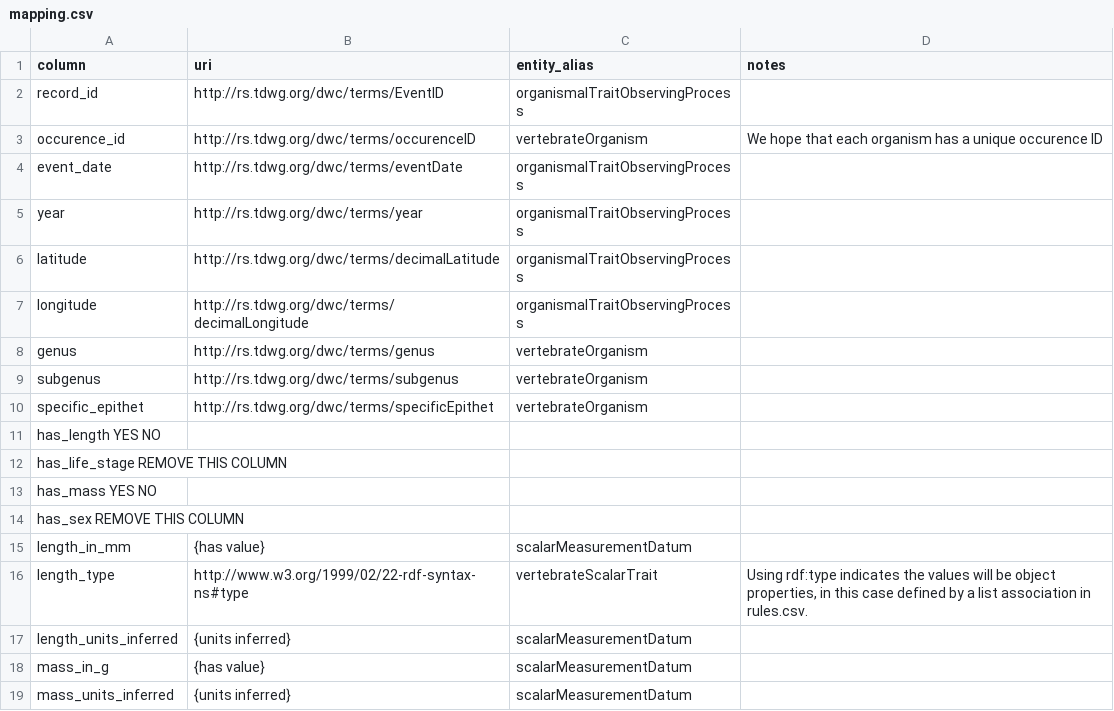
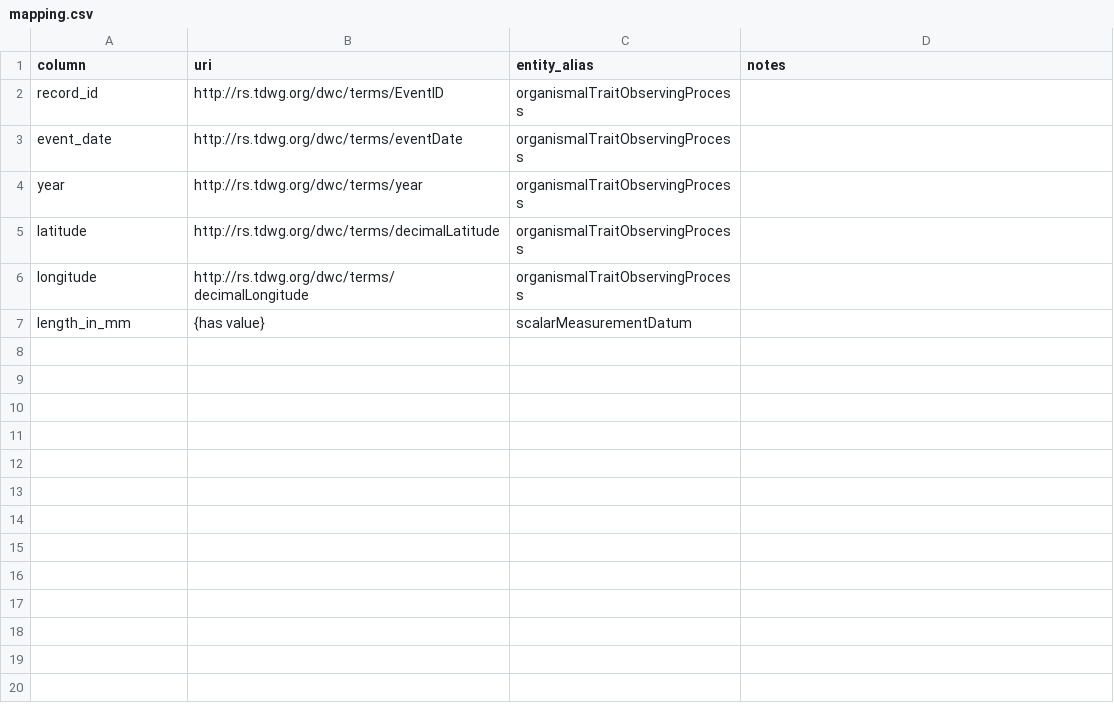
Before and after one commit to algilliland/ovt-data-pipeline, a CSV file: vert_test/config/mapping.csv, drawn as a sheet; the diff names each change by its address in the sheet, - before the commit and + after, or states it on an @@ line.

```diff
--- a/vert_test/config/mapping.csv
+++ b/vert_test/config/mapping.csv
-row 3: occurence_id | http://rs.tdwg.org/dwc/terms/occurenceID | vertebrateOrganism | We hope that each organism has a unique occurence ID
-row 8: genus | http://rs.tdwg.org/dwc/terms/genus | vertebrateOrganism
-row 9: subgenus | http://rs.tdwg.org/dwc/terms/subgenus | vertebrateOrganism
-row 10: specific_epithet | http://rs.tdwg.org/dwc/terms/specificEpithet | vertebrateOrganism
-row 11: has_length YES NO
-row 12: has_life_stage REMOVE THIS COLUMN
-row 13: has_mass YES NO
-row 14: has_sex REMOVE THIS COLUMN
-row 16: length_type | http://www.w3.org/1999/02/22-rdf-syntax-ns#type | vertebrateScalarTrait | Using rdf:type indicates the values will be object properties, in this case defined by a list association in rules.csv.
-row 17: length_units_inferred | {units inferred} | scalarMeasurementDatum
-row 18: mass_in_g | {has value} | scalarMeasurementDatum
-row 19: mass_units_inferred | {units inferred} | scalarMeasurementDatum
```
Also changed, not shown: vert_test/entity.csv, 1 other file.
